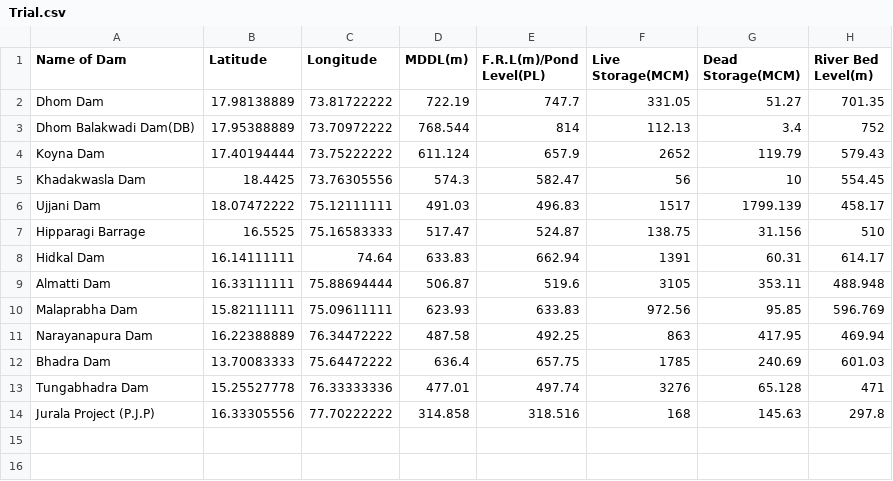
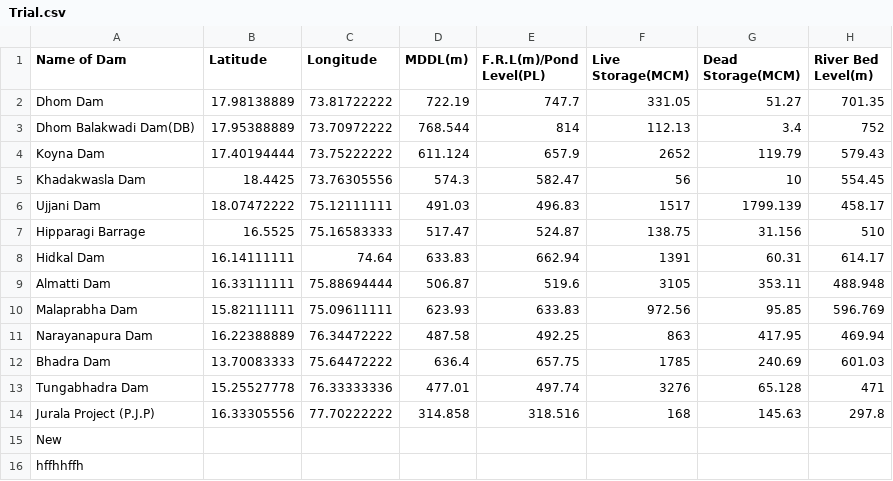
Before and after one commit to taantlee/trial_2, a CSV file: Trial.csv, drawn as a sheet; the diff names each change by its address in the sheet, - before the commit and + after, or states it on an @@ line.

Commit message:
Auto stash before merge of "master" and "origin/master"

```diff
--- a/Trial.csv
+++ b/Trial.csv
+row 15: New
+row 16: hffhhffh
```
